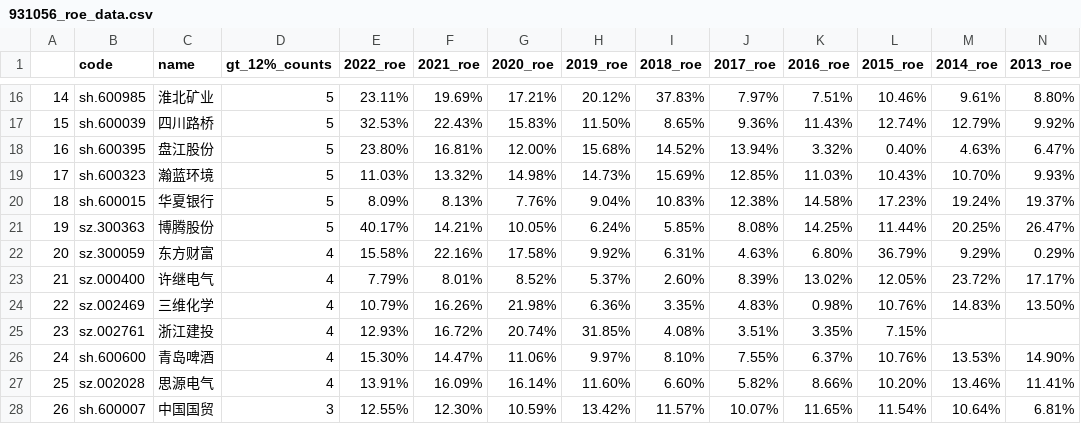
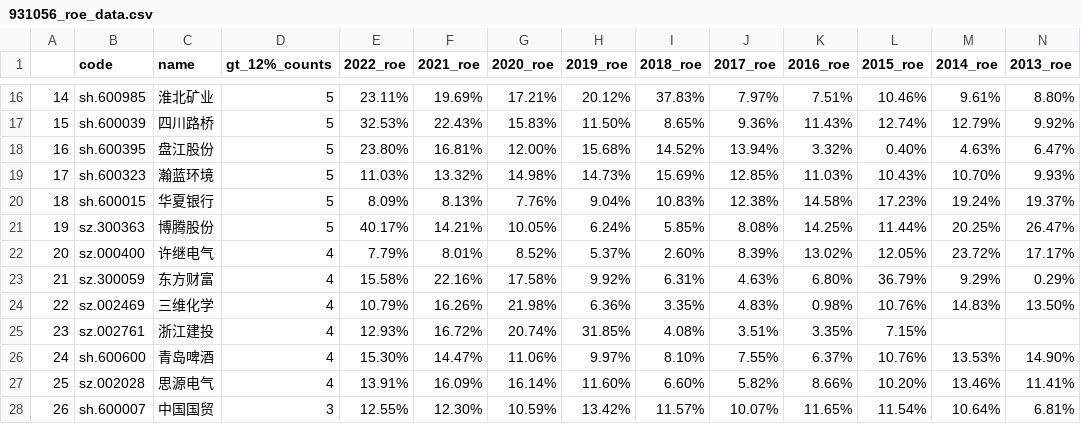
Before and after one commit to leeHua1010/millionaire, a CSV file: roe_data/931056_roe_data.csv, drawn as a sheet; only a part is shown, gaps mark what is left out.

```diff
--- a/roe_data/931056_roe_data.csv
+++ b/roe_data/931056_roe_data.csv
@@ -21,4 +21,4 @@
 19,sz.300363,博腾股份,5,40.17%,14.21%,10.05%,6.24%,5.85%,8.08%,14.25%,11.44%,20.25%,26.47%
-20,sz.300059,东方财富,4,15.58%,22.16%,17.58%,9.92%,6.31%,4.63%,6.80%,36.79%,9.29%,0.29%
-21,sz.000400,许继电气,4,7.79%,8.01%,8.52%,5.37%,2.60%,8.39%,13.02%,12.05%,23.72%,17.17%
+20,sz.000400,许继电气,4,7.79%,8.01%,8.52%,5.37%,2.60%,8.39%,13.02%,12.05%,23.72%,17.17%
+21,sz.300059,东方财富,4,15.58%,22.16%,17.58%,9.92%,6.31%,4.63%,6.80%,36.79%,9.29%,0.29%
 22,sz.002469,三维化学,4,10.79%,16.26%,21.98%,6.36%,3.35%,4.83%,0.98%,10.76%,14.83%,13.50%
```
Also changed, not shown: fear_data/fear_data.csv, yield_data/000300_yield_data.csv, 3 other files.
